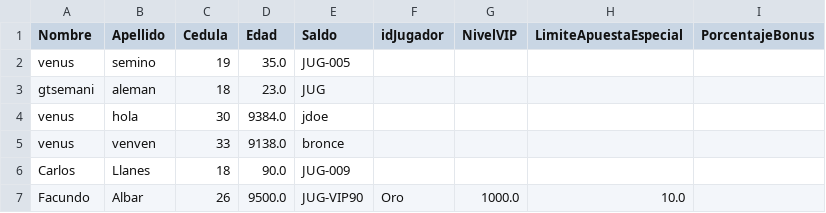
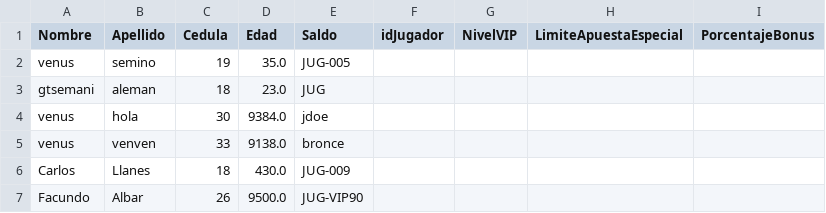
Before and after one commit to astritcetzal/POO-UNIDAD3, a CSV file: jugadores.csv, drawn as a sheet.

```diff
--- a/jugadores.csv
+++ b/jugadores.csv
@@ -5,3 +5,3 @@ venus,hola,30,9384.0,jdoe
 venus,venven,33,9138.0,bronce
-Carlos,Llanes,18,90.0,JUG-009
-Facundo,Albar,26,9500.0,JUG-VIP90,Oro,1000.0,10.0
+Carlos,Llanes,18,430.0,JUG-009
+Facundo,Albar,26,9500.0,JUG-VIP90
```
Also changed, not shown: 2 other files.
